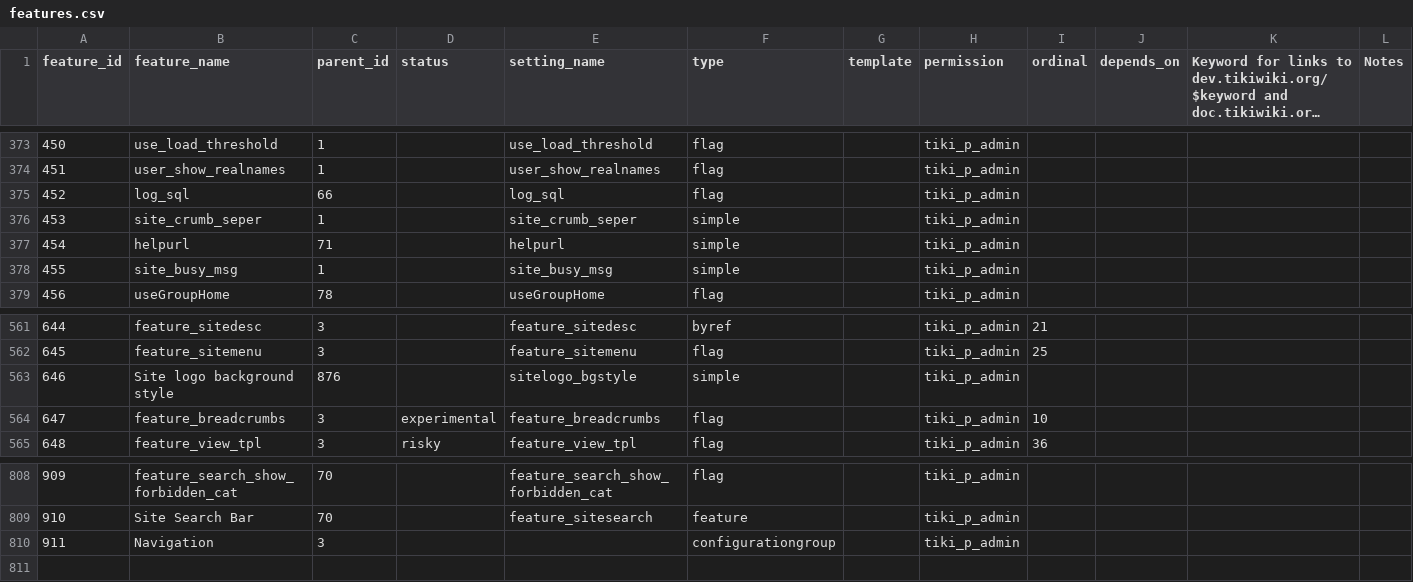
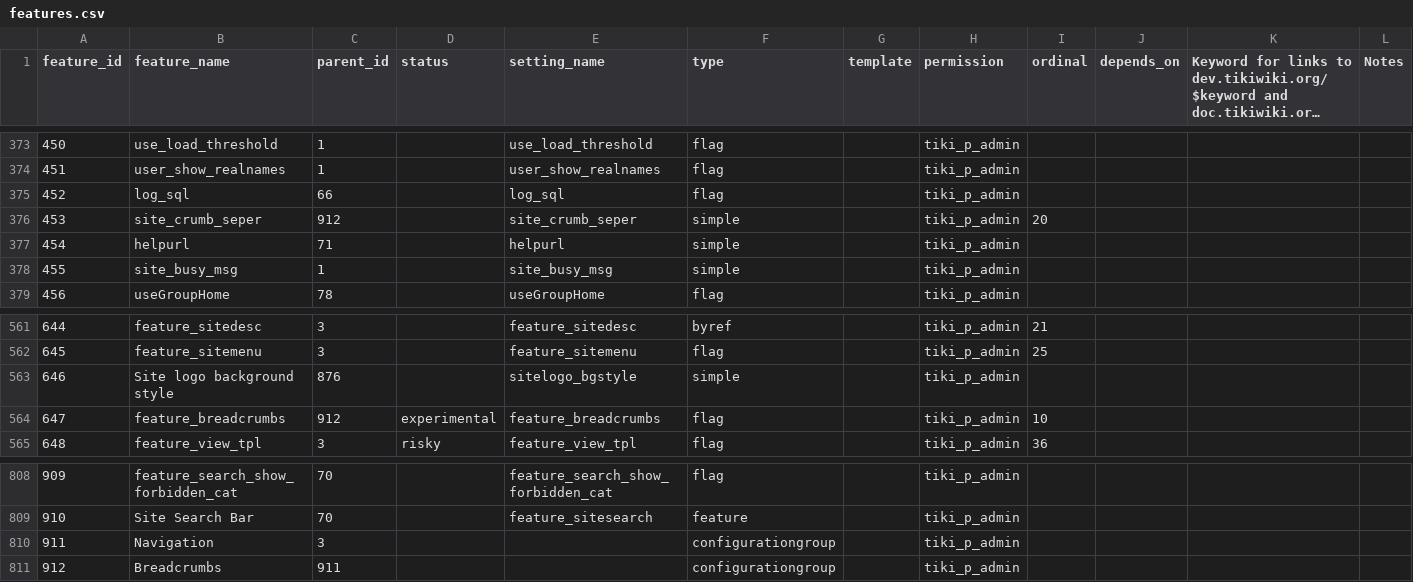
Before and after one commit to meta-net-ar/tiki, a CSV file: db/features.csv, drawn as a sheet; only a part is shown, gaps mark what is left out; long unchanged cells end in …; the diff names each change by its address in the sheet, - before the commit and + after, or states it on an @@ line.

Commit message:
[FIX] More data for tiki-magic.php.

```diff
--- a/db/features.csv
+++ b/db/features.csv
-C376 (parent_id): 1
+C376 (parent_id): 912
-I376 (ordinal): (empty)
+I376 (ordinal): 20
-C564 (parent_id): 3
+C564 (parent_id): 912
+row 811: 912 | Breadcrumbs | 911 |  |  | configurationgroup |  | tiki_p_admin
```
